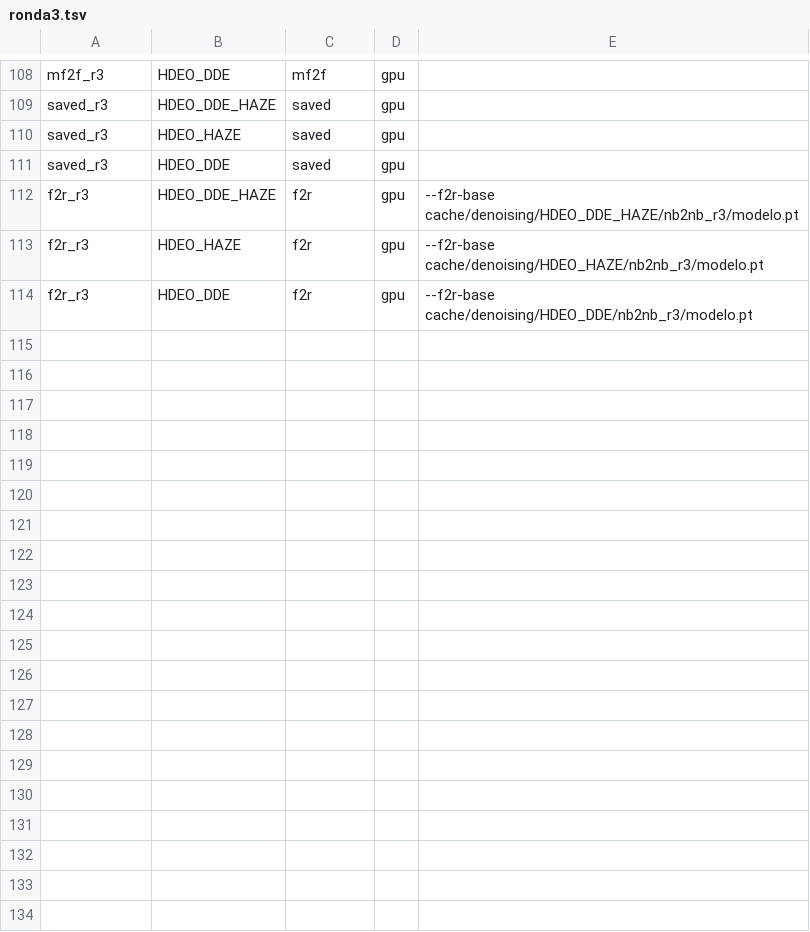
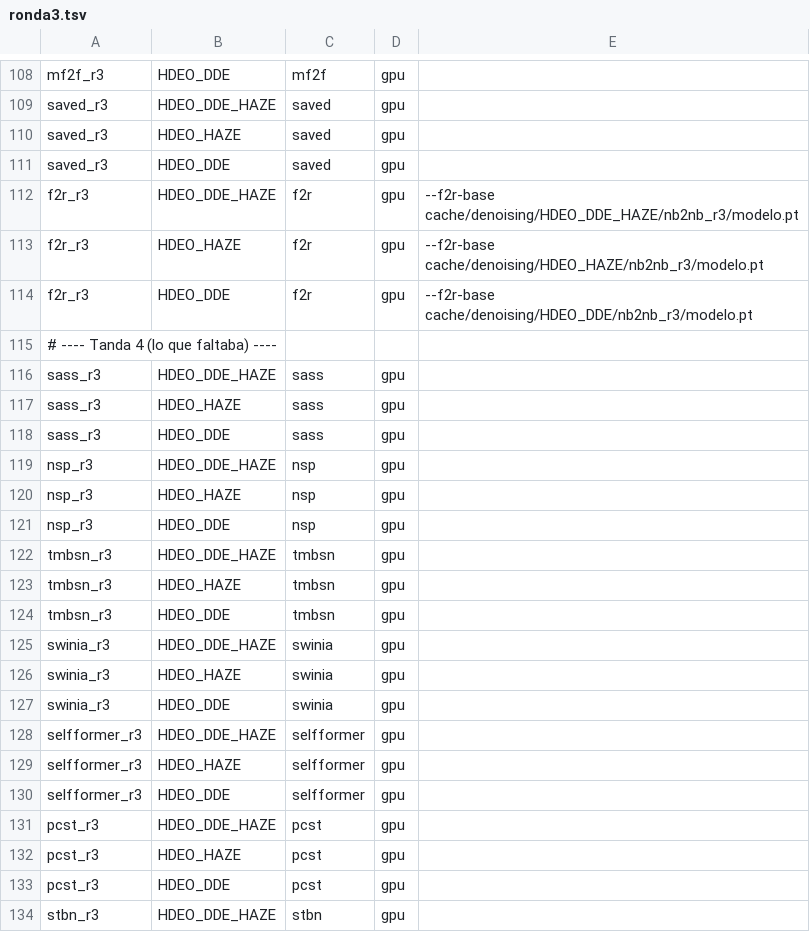
Before and after one commit to Laura-Martinez-Galindo/proyecto-FAC, a TSV file: config/denoising/ronda3.tsv, drawn as a sheet; only a part is shown, gaps mark what is left out; the diff covers the shown part only; the diff names each change by its address in the sheet, - before the commit and + after, or states it on an @@ line.

Commit message:
Ronda 3, tanda 4: SASS, NSP, TM-BSN, SwinIA, SelfFormer, MASH, ZS-KAN, Filter2Noise, Self2Self+, TAP, PCST, STBN y RDRF; ensembles y stacks de los 3 mejores por regimen

```diff
--- a/config/denoising/ronda3.tsv
+++ b/config/denoising/ronda3.tsv
+row 115: # ---- Tanda 4 (lo que faltaba) ----
+row 116: sass_r3 | HDEO_DDE_HAZE | sass | gpu
+row 117: sass_r3 | HDEO_HAZE | sass | gpu
+row 118: sass_r3 | HDEO_DDE | sass | gpu
+row 119: nsp_r3 | HDEO_DDE_HAZE | nsp | gpu
+row 120: nsp_r3 | HDEO_HAZE | nsp | gpu
+row 121: nsp_r3 | HDEO_DDE | nsp | gpu
+row 122: tmbsn_r3 | HDEO_DDE_HAZE | tmbsn | gpu
+row 123: tmbsn_r3 | HDEO_HAZE | tmbsn | gpu
+row 124: tmbsn_r3 | HDEO_DDE | tmbsn | gpu
+row 125: swinia_r3 | HDEO_DDE_HAZE | swinia | gpu
+row 126: swinia_r3 | HDEO_HAZE | swinia | gpu
+row 127: swinia_r3 | HDEO_DDE | swinia | gpu
+row 128: selfformer_r3 | HDEO_DDE_HAZE | selfformer | gpu
+row 129: selfformer_r3 | HDEO_HAZE | selfformer | gpu
+row 130: selfformer_r3 | HDEO_DDE | selfformer | gpu
+row 131: pcst_r3 | HDEO_DDE_HAZE | pcst | gpu
+row 132: pcst_r3 | HDEO_HAZE | pcst | gpu
+row 133: pcst_r3 | HDEO_DDE | pcst | gpu
+row 134: stbn_r3 | HDEO_DDE_HAZE | stbn | gpu
```
Also changed, not shown: 20 added rows elsewhere in this file, 34 other files.
